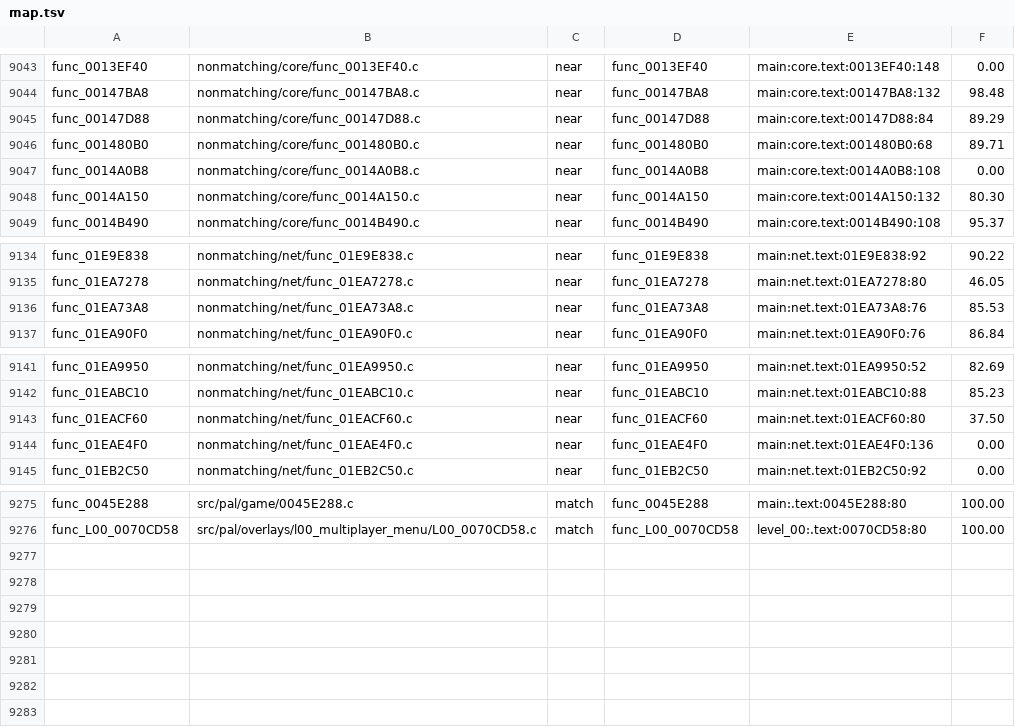
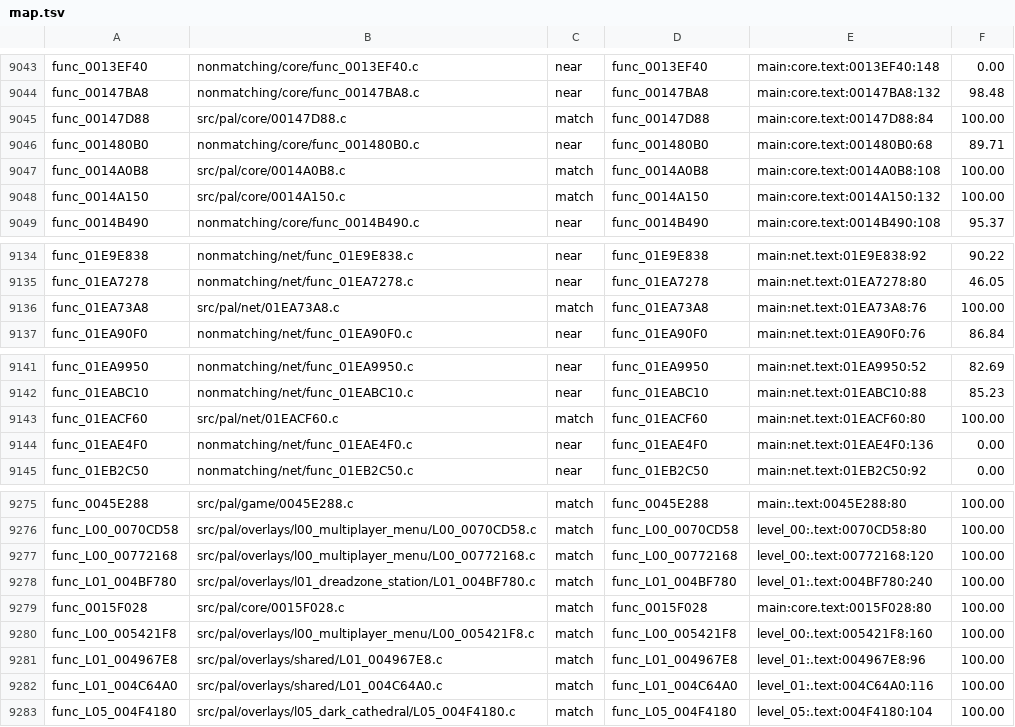
Before and after one commit to OpenRAC/rac4-decomp, a TSV file: config/pal/map.tsv, drawn as a sheet; only a part is shown, gaps mark what is left out.

```diff
--- a/config/pal/map.tsv
+++ b/config/pal/map.tsv
@@ -9044,6 +9044,6 @@ func_0013EF40	nonmatching/core/func_0013EF40.c	near	func_0013EF40	main:core.text
 func_00147BA8	nonmatching/core/func_00147BA8.c	near	func_00147BA8	main:core.text:00147BA8:132	98.48
-func_00147D88	nonmatching/core/func_00147D88.c	near	func_00147D88	main:core.text:00147D88:84	89.29
+func_00147D88	src/pal/core/00147D88.c	match	func_00147D88	main:core.text:00147D88:84	100.00
 func_001480B0	nonmatching/core/func_001480B0.c	near	func_001480B0	main:core.text:001480B0:68	89.71
-func_0014A0B8	nonmatching/core/func_0014A0B8.c	near	func_0014A0B8	main:core.text:0014A0B8:108	0.00
-func_0014A150	nonmatching/core/func_0014A150.c	near	func_0014A150	main:core.text:0014A150:132	80.30
+func_0014A0B8	src/pal/core/0014A0B8.c	match	func_0014A0B8	main:core.text:0014A0B8:108	100.00
+func_0014A150	src/pal/core/0014A150.c	match	func_0014A150	main:core.text:0014A150:132	100.00
 func_0014B490	nonmatching/core/func_0014B490.c	near	func_0014B490	main:core.text:0014B490:108	95.37
@@ -9135,3 +9135,3 @@ func_01E9E838	nonmatching/net/func_01E9E838.c	near	func_01E9E838	main:net.text:0
 func_01EA7278	nonmatching/net/func_01EA7278.c	near	func_01EA7278	main:net.text:01EA7278:80	46.05
-func_01EA73A8	nonmatching/net/func_01EA73A8.c	near	func_01EA73A8	main:net.text:01EA73A8:76	85.53
+func_01EA73A8	src/pal/net/01EA73A8.c	match	func_01EA73A8	main:net.text:01EA73A8:76	100.00
 func_01EA90F0	nonmatching/net/func_01EA90F0.c	near	func_01EA90F0	main:net.text:01EA90F0:76	86.84
@@ -9142,3 +9142,3 @@ func_01EA9950	nonmatching/net/func_01EA9950.c	near	func_01EA9950	main:net.text:0
 func_01EABC10	nonmatching/net/func_01EABC10.c	near	func_01EABC10	main:net.text:01EABC10:88	85.23
-func_01EACF60	nonmatching/net/func_01EACF60.c	near	func_01EACF60	main:net.text:01EACF60:80	37.50
+func_01EACF60	src/pal/net/01EACF60.c	match	func_01EACF60	main:net.text:01EACF60:80	100.00
 func_01EAE4F0	nonmatching/net/func_01EAE4F0.c	near	func_01EAE4F0	main:net.text:01EAE4F0:136	0.00
@@ -9276 +9276,8 @@ func_0045E288	src/pal/game/0045E288.c	match	func_0045E288	main:.text:0045E288:80
 func_L00_0070CD58	src/pal/overlays/l00_multiplayer_menu/L00_0070CD58.c	match	func_L00_0070CD58	level_00:.text:0070CD58:80	100.00
+func_L00_00772168	src/pal/overlays/l00_multiplayer_menu/L00_00772168.c	match	func_L00_00772168	level_00:.text:00772168:120	100.00
+func_L01_004BF780	src/pal/overlays/l01_dreadzone_station/L01_004BF780.c	match	func_L01_004BF780	level_01:.text:004BF780:240	100.00
+func_0015F028	src/pal/core/0015F028.c	match	func_0015F028	main:core.text:0015F028:80	100.00
+func_L00_005421F8	src/pal/overlays/l00_multiplayer_menu/L00_005421F8.c	match	func_L00_005421F8	level_00:.text:005421F8:160	100.00
+func_L01_004967E8	src/pal/overlays/shared/L01_004967E8.c	match	func_L01_004967E8	level_01:.text:004967E8:96	100.00
+func_L01_004C64A0	src/pal/overlays/shared/L01_004C64A0.c	match	func_L01_004C64A0	level_01:.text:004C64A0:116	100.00
+func_L05_004F4180	src/pal/overlays/l05_dark_cathedral/L05_004F4180.c	match	func_L05_004F4180	level_05:.text:004F4180:104	100.00
```
Also changed, not shown: config/us/map.tsv, 2 other files.
